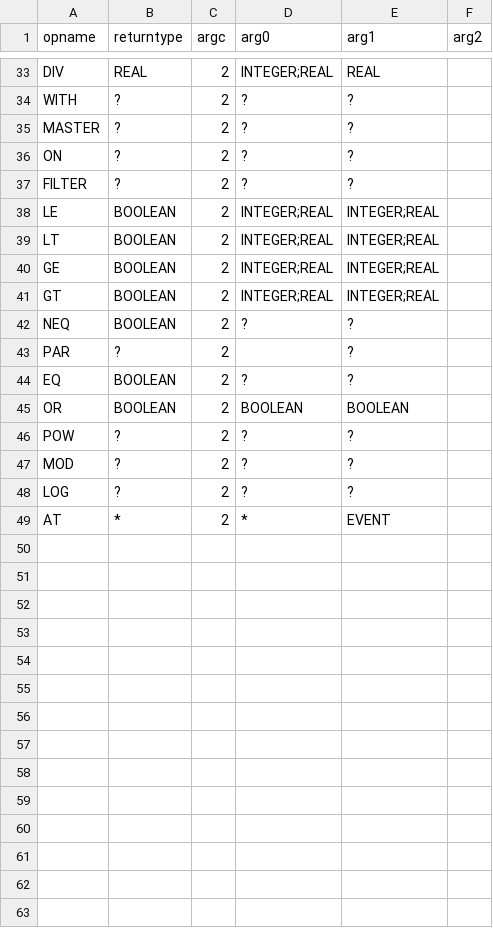
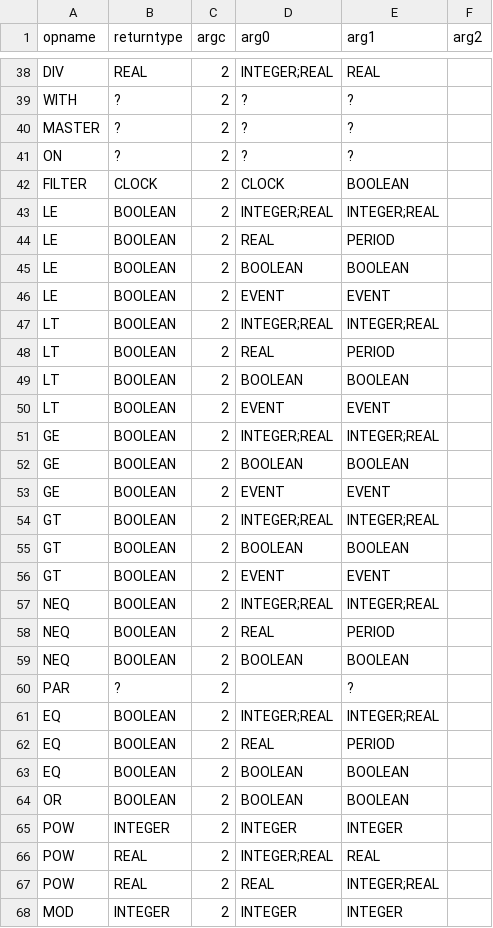
Before and after one commit to PELAB-LiU/CRML, a CSV file: submodules/language/src/main/resources/res/crml/language/typeinference.csv, drawn as a sheet; only a part is shown, gaps mark what is left out; the shorter side is filled out with more unchanged rows; the diff covers the shown part only.

```diff
--- a/submodules/language/src/main/resources/res/crml/language/typeinference.csv
+++ b/submodules/language/src/main/resources/res/crml/language/typeinference.csv
@@ -36,12 +41,28 @@ MASTER,?,2,?,?,
 ON,?,2,?,?,
-FILTER,?,2,?,?,
+FILTER,CLOCK,2,CLOCK,BOOLEAN,
 LE,BOOLEAN,2,INTEGER;REAL,INTEGER;REAL,
+LE,BOOLEAN,2,REAL,PERIOD,
+LE,BOOLEAN,2,BOOLEAN,BOOLEAN,
+LE,BOOLEAN,2,EVENT,EVENT,
 LT,BOOLEAN,2,INTEGER;REAL,INTEGER;REAL,
+LT,BOOLEAN,2,REAL,PERIOD,
+LT,BOOLEAN,2,BOOLEAN,BOOLEAN,
+LT,BOOLEAN,2,EVENT,EVENT,
 GE,BOOLEAN,2,INTEGER;REAL,INTEGER;REAL,
+GE,BOOLEAN,2,BOOLEAN,BOOLEAN,
+GE,BOOLEAN,2,EVENT,EVENT,
 GT,BOOLEAN,2,INTEGER;REAL,INTEGER;REAL,
-NEQ,BOOLEAN,2,?,?,
+GT,BOOLEAN,2,BOOLEAN,BOOLEAN,
+GT,BOOLEAN,2,EVENT,EVENT,
+NEQ,BOOLEAN,2,INTEGER;REAL,INTEGER;REAL,
+NEQ,BOOLEAN,2,REAL,PERIOD,
+NEQ,BOOLEAN,2,BOOLEAN,BOOLEAN,
 PAR,?,2,,?,
-EQ,BOOLEAN,2,?,?,
+EQ,BOOLEAN,2,INTEGER;REAL,INTEGER;REAL,
+EQ,BOOLEAN,2,REAL,PERIOD,
+EQ,BOOLEAN,2,BOOLEAN,BOOLEAN,
 OR,BOOLEAN,2,BOOLEAN,BOOLEAN,
-POW,?,2,?,?,
-MOD,?,2,?,?,
+POW,INTEGER,2,INTEGER,INTEGER,
+POW,REAL,2,INTEGER;REAL,REAL,
+POW,REAL,2,REAL,INTEGER;REAL,
+MOD,INTEGER,2,INTEGER,INTEGER,
```
Also changed, not shown: 7 added rows and 8 edited cells elsewhere in this file, 21 other files.
